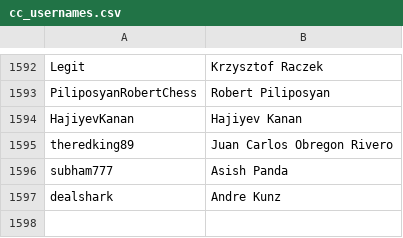
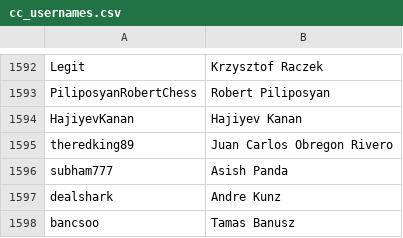
Before and after one commit to icekolobok/icekolobok.github.io, a CSV file: in/cc/cc_usernames.csv, drawn as a sheet; only a part is shown, gaps mark what is left out; the diff names each change by its address in the sheet, - before the commit and + after, or states it on an @@ line.

```diff
--- a/in/cc/cc_usernames.csv
+++ b/in/cc/cc_usernames.csv
+row 1598: bancsoo | Tamas Banusz
```
Also changed, not shown: 50 other files.
